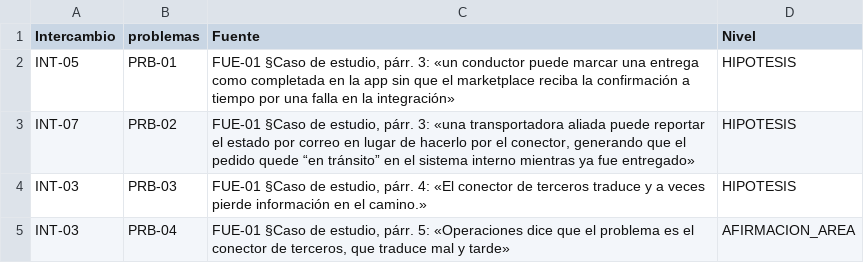
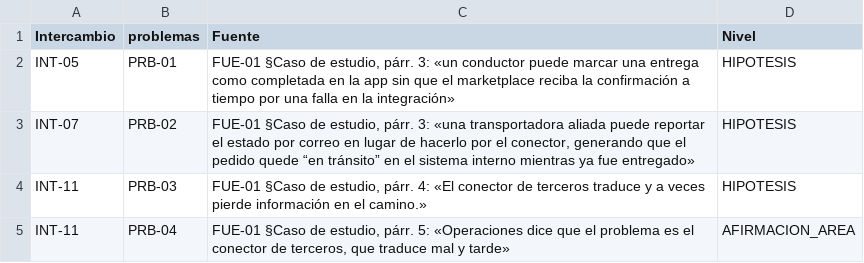
Before and after one commit to db-unicode/investigacion-app, a CSV file: artefactos/3d_diligenciado/csv/Intercambio_problemas.csv, drawn as a sheet.

```diff
--- a/artefactos/3d_diligenciado/csv/Intercambio_problemas.csv
+++ b/artefactos/3d_diligenciado/csv/Intercambio_problemas.csv
@@ -3,3 +3,3 @@ INT-05,PRB-01,"FUE-01 §Caso de estudio, párr. 3: «un conductor puede marcar u
 INT-07,PRB-02,"FUE-01 §Caso de estudio, párr. 3: «una transportadora aliada puede reportar el estado por correo en lugar de hacerlo por el conector, generando que el pedido quede “en tránsito” en el sistema interno mientras ya fue entregado»",HIPOTESIS
-INT-03,PRB-03,"FUE-01 §Caso de estudio, párr. 4: «El conector de terceros traduce y a veces pierde información en el camino.»",HIPOTESIS
-INT-03,PRB-04,"FUE-01 §Caso de estudio, párr. 5: «Operaciones dice que el problema es el conector de terceros, que traduce mal y tarde»",AFIRMACION_AREA
+INT-11,PRB-03,"FUE-01 §Caso de estudio, párr. 4: «El conector de terceros traduce y a veces pierde información en el camino.»",HIPOTESIS
+INT-11,PRB-04,"FUE-01 §Caso de estudio, párr. 5: «Operaciones dice que el problema es el conector de terceros, que traduce mal y tarde»",AFIRMACION_AREA
```
Also changed, not shown: artefactos/3d_diligenciado/csv/00_GUIA.csv, artefactos/3d_diligenciado/csv/Intercambio.csv, 17 other files.
